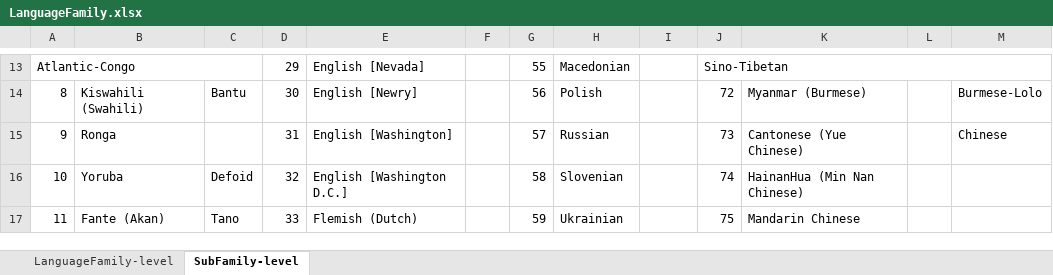
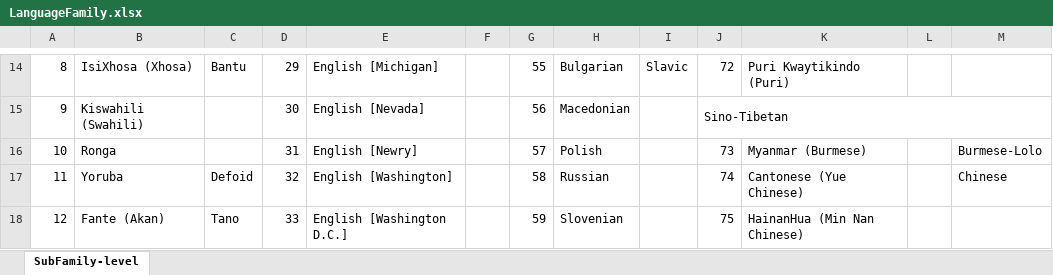
Before and after one commit to comp-music-lab/song-speech-analysis, an Excel workbook: data/LanguageFamily.xlsx, sheet SubFamily-level, drawn as a sheet; only a part is shown, gaps mark what is left out; values as stored, in another font and other column widths than the file's, no cell formats; removed rows and columns are numbered as before the commit, all else as after; the diff covers the shown part only; the diff names each change by its address in the sheet, - before the commit and + after, or states it on an @@ line.

```diff
--- a/data/LanguageFamily.xlsx (sheet SubFamily-level)
+++ b/data/LanguageFamily.xlsx (sheet SubFamily-level)
-sheet tab: LanguageFamily-level
@@ column A renumbered between rows 7 and 29 @@
-A13:C13 merged
-B14: (empty)
+B14: IsiXhosa (Xhosa)
-C14: (empty)
+C14: Bantu
-E14: English [Nevada]
+E14: English [Michigan]
-H14: Macedonian
+H14: Bulgarian
-I14: (empty)
+I14: Slavic
-J14: Sino-Tibetan
+J14: 72
-J13:M13 merged
-K14: (empty)
+K14: Puri Kwaytikindo (Puri)
-C15: Bantu
+C15: (empty)
-E15: English [Newry]
+E15: English [Nevada]
-H15: Polish
+H15: Macedonian
-J15: 72
+J15: Sino-Tibetan
+J15:M15 merged
-K15: Myanmar (Burmese)
+K15: (empty)
-M15: Burmese-Lolo
+M15: (empty)
-E16: English [Washington]
+E16: English [Newry]
-H16: Russian
+H16: Polish
-K16: Cantonese (Yue Chinese)
+K16: Myanmar (Burmese)
-M16: Chinese
+M16: Burmese-Lolo
-E17: English [Washington D.C.]
+E17: English [Washington]
-H17: Slovenian
+H17: Russian
-K17: HainanHua (Min Nan Chinese)
+K17: Cantonese (Yue Chinese)
-M17: (empty)
+M17: Chinese
-E18: Flemish (Dutch)
+E18: English [Washington D.C.]
-H18: Ukrainian
+H18: Slovenian
-K18: Mandarin Chinese
+K18: HainanHua (Min Nan Chinese)
```
Also changed, not shown: 3 added rows, 3 removed rows, 95 edited cells and merged cells elsewhere in this sheet, cell formats, charts or pictures, 5 other files.
